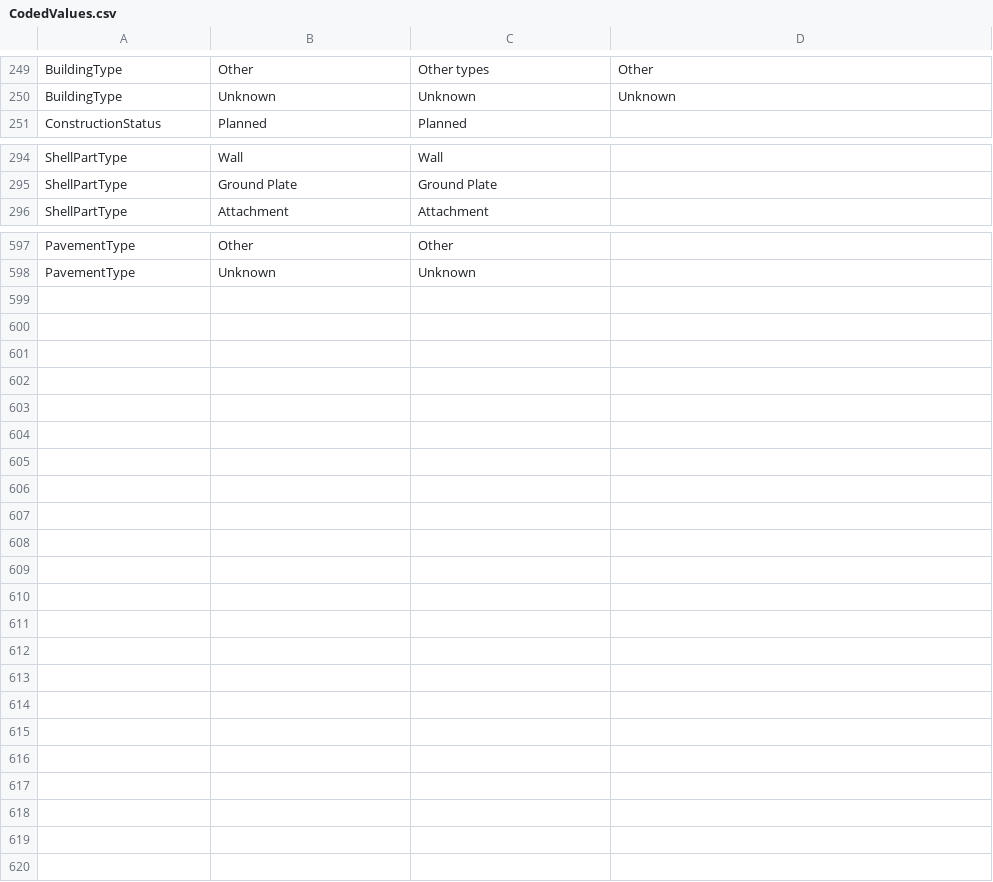
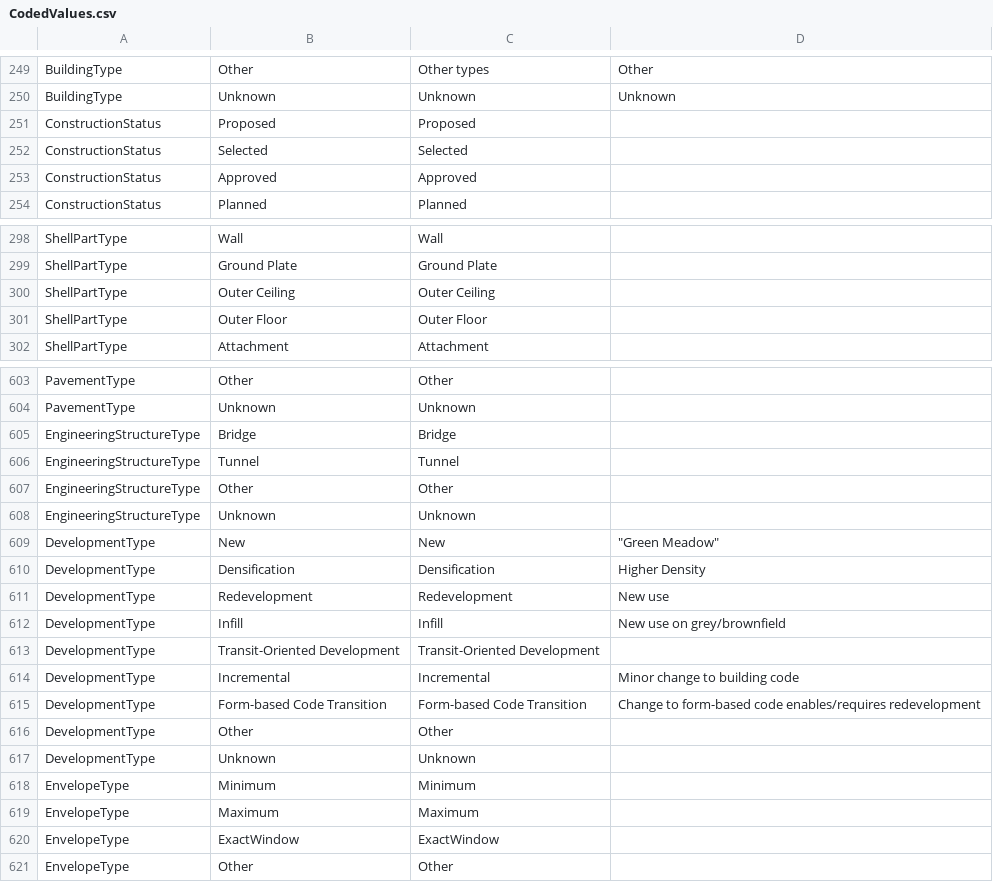
Before and after one commit to kataya/3d-cities-template, a CSV file: Workflows/3DCityMaintenance/Configuration/SchemaTools/CodedValues.csv, drawn as a sheet; only a part is shown, gaps mark what is left out; the diff covers the shown part only.

```diff
--- a/Workflows/3DCityMaintenance/Configuration/SchemaTools/CodedValues.csv
+++ b/Workflows/3DCityMaintenance/Configuration/SchemaTools/CodedValues.csv
@@ -250,2 +250,5 @@ BuildingType;Other;Other types;Other
 BuildingType;Unknown;Unknown;Unknown
+ConstructionStatus;Proposed;Proposed;
+ConstructionStatus;Selected;Selected;
+ConstructionStatus;Approved;Approved;
 ConstructionStatus;Planned;Planned;
@@ -295,2 +299,4 @@ ShellPartType;Wall;Wall;
 ShellPartType;Ground Plate;Ground Plate;
+ShellPartType;Outer Ceiling;Outer Ceiling;
+ShellPartType;Outer Floor;Outer Floor;
 ShellPartType;Attachment;Attachment;
@@ -598 +604,18 @@ PavementType;Other;Other;
 PavementType;Unknown;Unknown;
+EngineeringStructureType;Bridge;Bridge;
+EngineeringStructureType;Tunnel;Tunnel;
+EngineeringStructureType;Other;Other;
+EngineeringStructureType;Unknown;Unknown;
+DevelopmentType;New;New;"""Green Meadow"""
+DevelopmentType;Densification;Densification;Higher Density
+DevelopmentType;Redevelopment;Redevelopment;New use
+DevelopmentType;Infill;Infill;New use on grey/brownfield
+DevelopmentType;Transit-Oriented Development;Transit-Oriented Development;
+DevelopmentType;Incremental;Incremental;Minor change to building code
+DevelopmentType;Form-based Code Transition;Form-based Code Transition;Change to form-based code enables/requires redevelopment
+DevelopmentType;Other;Other;
+DevelopmentType;Unknown;Unknown;
+EnvelopeType;Minimum;Minimum;
+EnvelopeType;Maximum;Maximum;
+EnvelopeType;ExactWindow;ExactWindow;
+EnvelopeType;Other;Other;
```
Also changed, not shown: 1 added row and 21 edited cells elsewhere in this file, Workflows/3DCityMaintenance/Configuration/SchemaTools/Domains.csv, Workflows/3DCityMaintenance/Configuration/SchemaTools/FeatureClassAttributes.csv, 4 other files.
